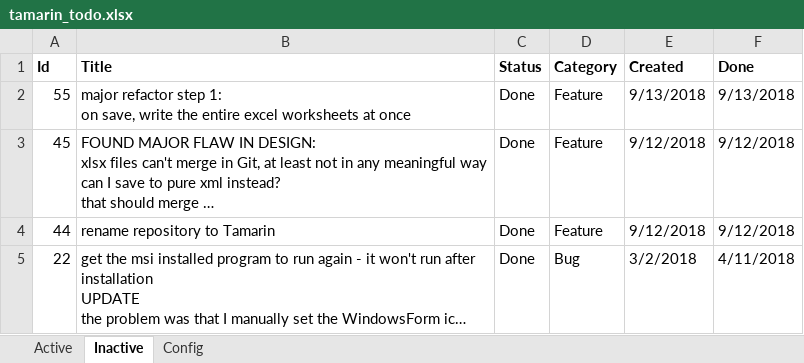
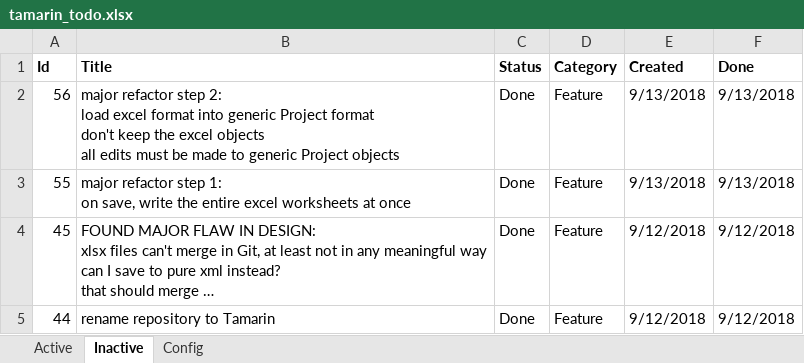
Before and after one commit to WithoutHaste/TamarinTaskManager, an Excel workbook: tamarin_todo.xlsx, sheet Inactive, drawn as a sheet; only a part is shown; the shorter side is filled out with more unchanged rows; long unchanged cells end in …; values as stored, in another font and other column widths than the file's, no borders; ↵ is a line break in a cell; the diff names each change by its address in the sheet, - before the commit and + after, or states it on an @@ line.

Commit message:
refactor: load data from xlsx to generic format, make all edits to generic format

```diff
--- a/tamarin_todo.xlsx (sheet Inactive)
+++ b/tamarin_todo.xlsx (sheet Inactive)
+row 2: 56 | major refactor step 2: ↵ load excel format into generic Project format ↵ don't keep the excel objects ↵ all edits must be made to generic Project objects | Done | Feature | 9/13/2018 | 9/13/2018
```
Also changed, not shown: sheet Active, sheet Config, 10 other files.
